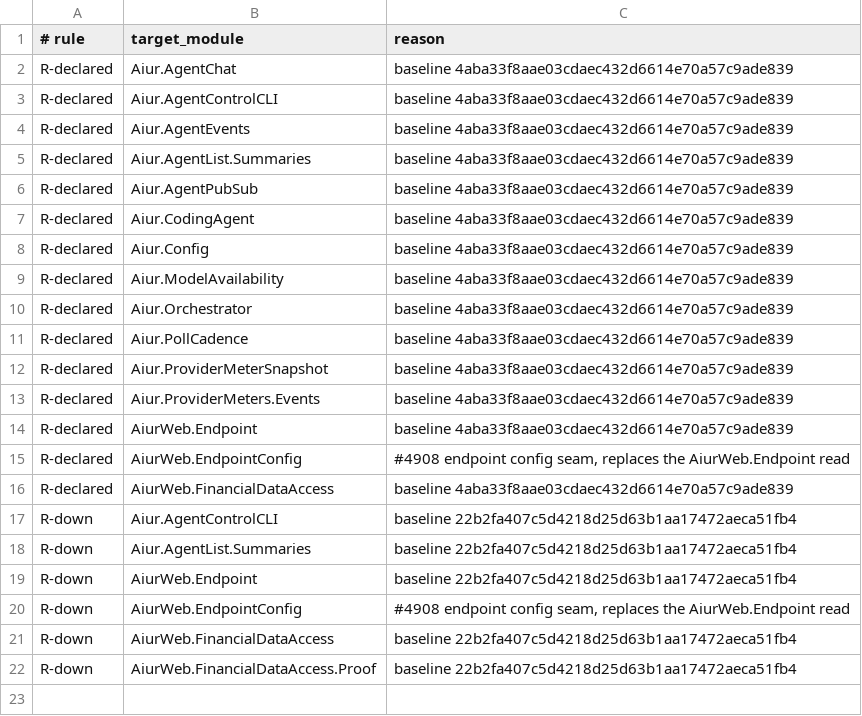
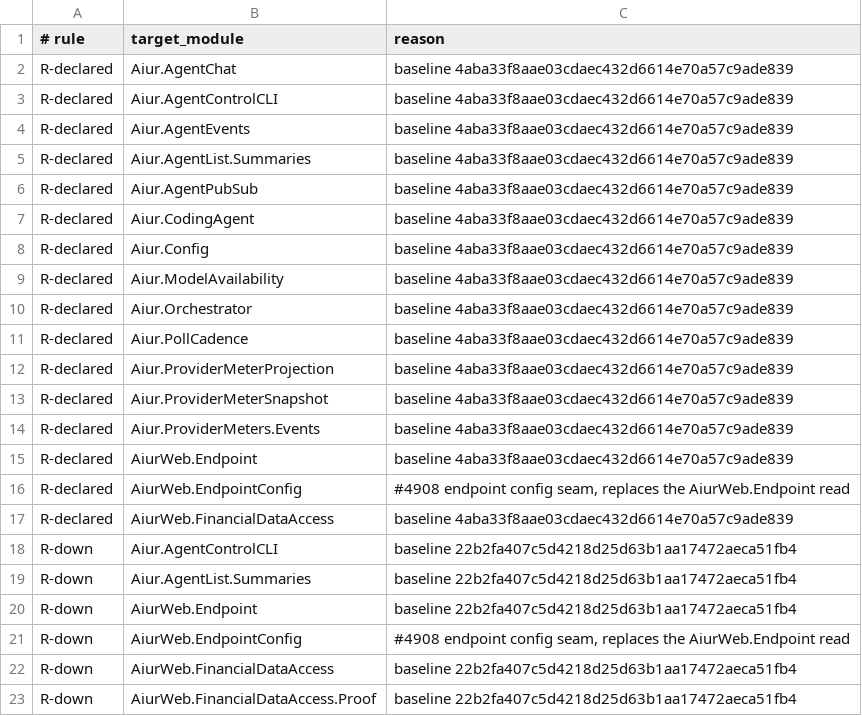
Before and after one commit to aiur-team/aiur, a TSV file: scripts/components/allowlist/streamdeck-server.tsv, drawn as a sheet.

Commit message:
Declare shared usage adapter boundary

```diff
--- a/scripts/components/allowlist/streamdeck-server.tsv
+++ b/scripts/components/allowlist/streamdeck-server.tsv
@@ -11,2 +11,3 @@ R-declared	Aiur.Orchestrator	baseline 4aba33f8aae03cdaec432d6614e70a57c9ade839
 R-declared	Aiur.PollCadence	baseline 4aba33f8aae03cdaec432d6614e70a57c9ade839
+R-declared	Aiur.ProviderMeterProjection	baseline 4aba33f8aae03cdaec432d6614e70a57c9ade839
 R-declared	Aiur.ProviderMeterSnapshot	baseline 4aba33f8aae03cdaec432d6614e70a57c9ade839
```
Also changed, not shown: 3 other files.
